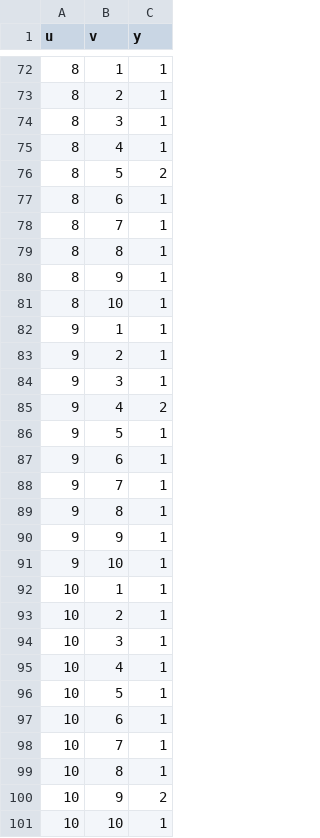
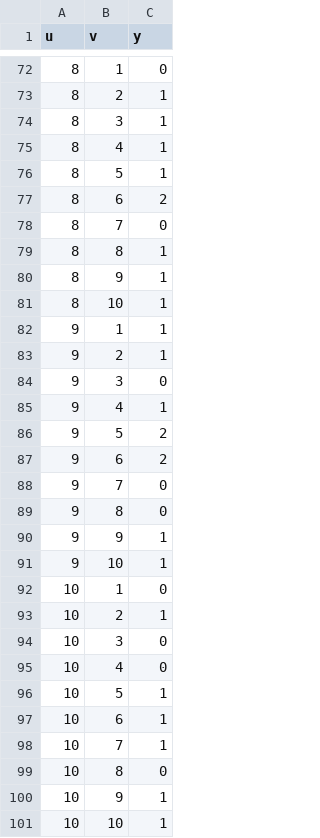
Before and after one commit to schwarzmx/linking-prediction, a CSV file: dataset/train_10.csv, drawn as a sheet; only a part is shown, gaps mark what is left out; the diff covers the shown part only.

```diff
--- a/dataset/train_10.csv
+++ b/dataset/train_10.csv
@@ -72,2 +72,2 @@ u,v,y
-8,1,1
+8,1,0
 8,2,1
@@ -75,5 +75,5 @@ u,v,y
 8,4,1
-8,5,2
-8,6,1
-8,7,1
+8,5,1
+8,6,2
+8,7,0
 8,8,1
@@ -83,14 +83,14 @@ u,v,y
 9,2,1
-9,3,1
-9,4,2
-9,5,1
-9,6,1
-9,7,1
-9,8,1
+9,3,0
+9,4,1
+9,5,2
+9,6,2
+9,7,0
+9,8,0
 9,9,1
 9,10,1
-10,1,1
+10,1,0
 10,2,1
-10,3,1
-10,4,1
+10,3,0
+10,4,0
 10,5,1
@@ -98,4 +98,4 @@ u,v,y
 10,7,1
-10,8,1
-10,9,2
+10,8,0
+10,9,1
 10,10,1
```
Also changed, not shown: 31 edited cells elsewhere in this file, dataset/train_50.csv, 13 other files.
